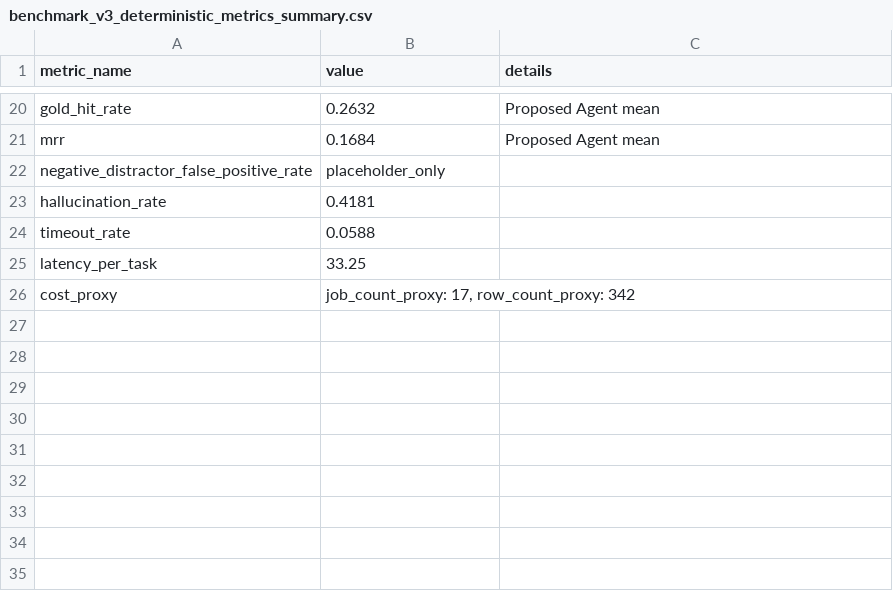
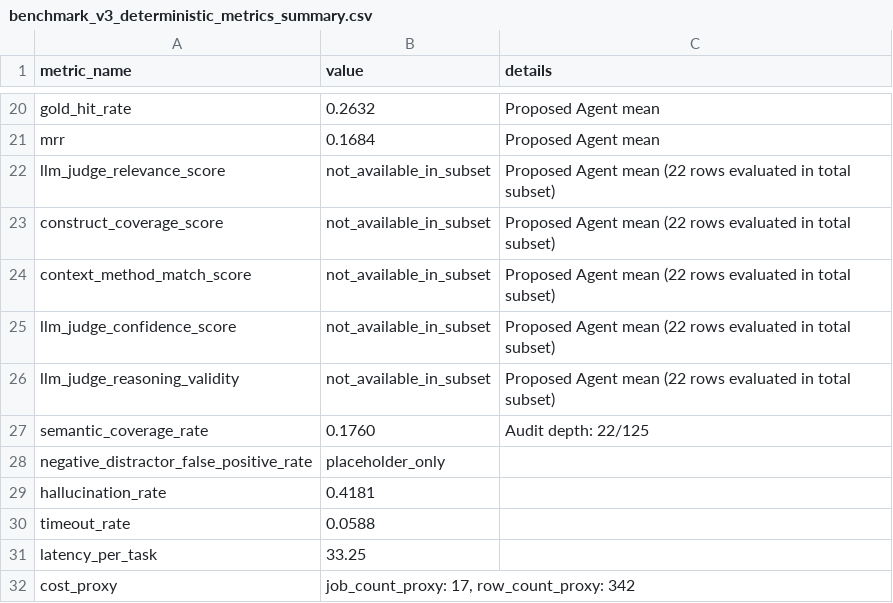
Before and after one commit to Vulter3653/paper-agent-project, a CSV file: benchmark/validation/v3/benchmark_v3_deterministic_metrics_summary.csv, drawn as a sheet; only a part is shown, gaps mark what is left out.

Commit message:
Benchmark: add v3 promotion gate summary with claim boundaries

```diff
--- a/benchmark/validation/v3/benchmark_v3_deterministic_metrics_summary.csv
+++ b/benchmark/validation/v3/benchmark_v3_deterministic_metrics_summary.csv
@@ -21,2 +21,8 @@ gold_hit_rate,0.2632,Proposed Agent mean
 mrr,0.1684,Proposed Agent mean
+llm_judge_relevance_score,not_available_in_subset,Proposed Agent mean (22 rows evaluated in total subset)
+construct_coverage_score,not_available_in_subset,Proposed Agent mean (22 rows evaluated in total subset)
+context_method_match_score,not_available_in_subset,Proposed Agent mean (22 rows evaluated in total subset)
+llm_judge_confidence_score,not_available_in_subset,Proposed Agent mean (22 rows evaluated in total subset)
+llm_judge_reasoning_validity,not_available_in_subset,Proposed Agent mean (22 rows evaluated in total subset)
+semantic_coverage_rate,0.1760,Audit depth: 22/125
 negative_distractor_false_positive_rate,placeholder_only,
```
Also changed, not shown: benchmark/validation/v3/layer5_semantic_metrics_by_method.csv, benchmark/validation/v3/layer5_semantic_metrics_by_row.csv, 13 other files.
